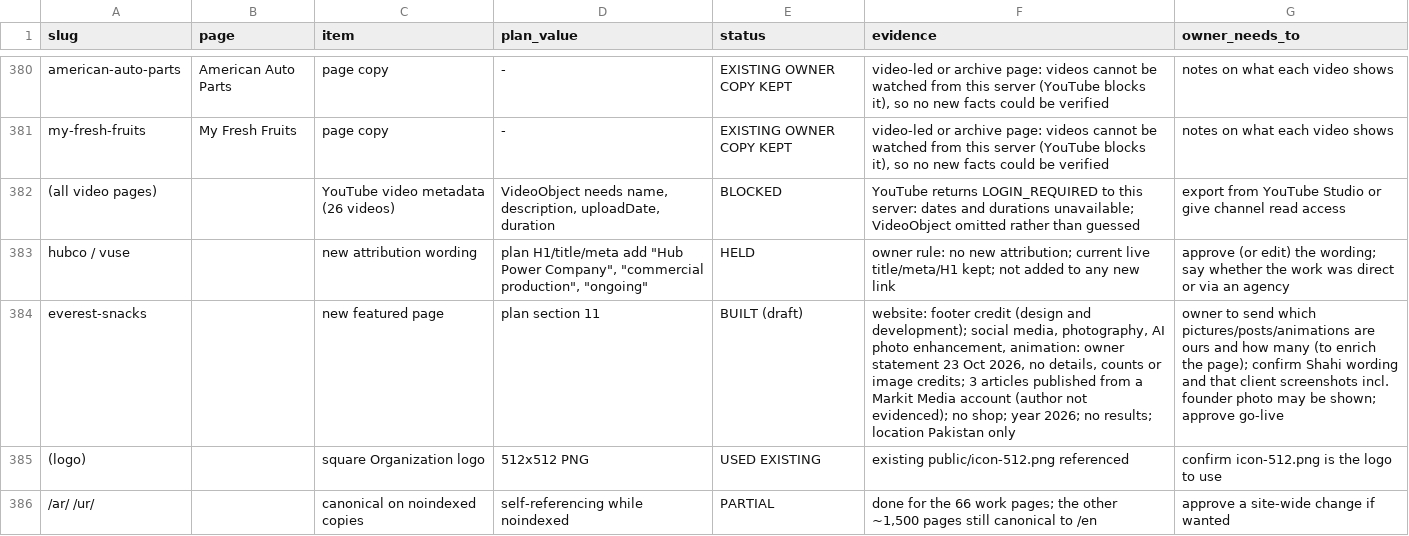
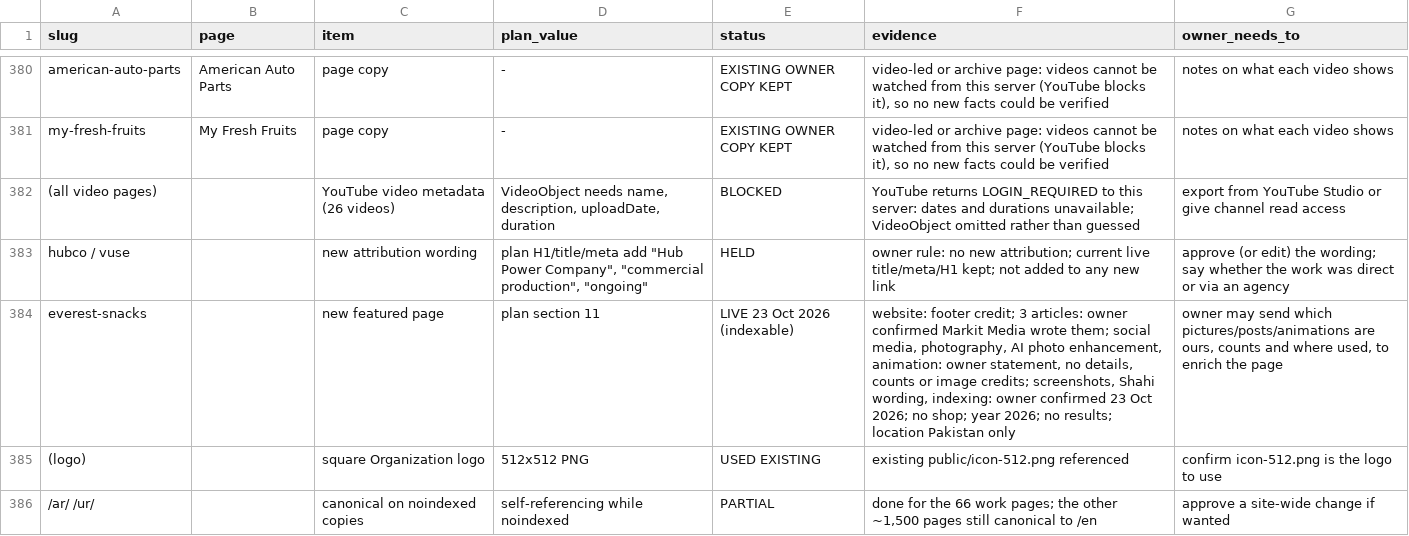
Before and after one commit to urebarif-ctrl/markit-media-website, a CSV file: docs/seo/uncertainty-ledger.csv, drawn as a sheet; only a part is shown, gaps mark what is left out.

```diff
--- a/docs/seo/uncertainty-ledger.csv
+++ b/docs/seo/uncertainty-ledger.csv
@@ -383,3 +383,3 @@ my-fresh-fruits,My Fresh Fruits,page copy,-,EXISTING OWNER COPY KEPT,"video-led
 hubco / vuse,,new attribution wording,"plan H1/title/meta add ""Hub Power Company"", ""commercial production"", ""ongoing""",HELD,owner rule: no new attribution; current live title/meta/H1 kept; not added to any new link,approve (or edit) the wording; say whether the work was direct or via an agency
-everest-snacks,,new featured page,plan section 11,BUILT (draft),"website: footer credit (design and development); social media, photography, AI photo enhancement, animation: owner statement 23 Oct 2026, no details, counts or image credits; 3 articles published from a Markit Media account (author not evidenced); no shop; year 2026; no results; location Pakistan only","owner to send which pictures/posts/animations are ours and how many (to enrich the page); confirm Shahi wording and that client screenshots incl. founder photo may be shown; approve go-live"
+everest-snacks,,new featured page,plan section 11,LIVE 23 Oct 2026 (indexable),"website: footer credit; 3 articles: owner confirmed Markit Media wrote them; social media, photography, AI photo enhancement, animation: owner statement, no details, counts or image credits; screenshots, Shahi wording, indexing: owner confirmed 23 Oct 2026; no shop; year 2026; no results; location Pakistan only","owner may send which pictures/posts/animations are ours, counts and where used, to enrich the page"
 (logo),,square Organization logo,512x512 PNG,USED EXISTING,existing public/icon-512.png referenced,confirm icon-512.png is the logo to use
```
Also changed, not shown: 10 other files.
